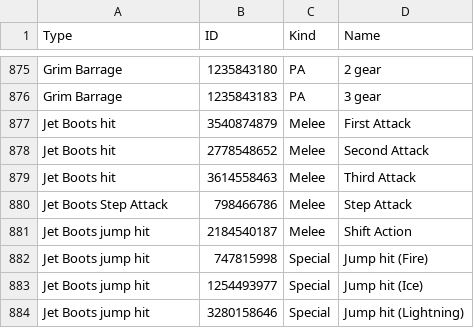
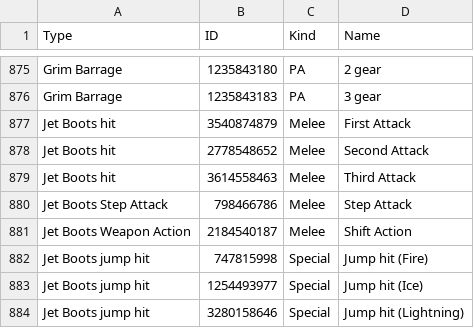
Before and after one commit to VariantXYZ/PSO2ACT, a CSV file: PSO2ACT/skills.csv, drawn as a sheet; only a part is shown, gaps mark what is left out.

Commit message:
Small Jet Boots fix

```diff
--- a/PSO2ACT/skills.csv
+++ b/PSO2ACT/skills.csv
@@ -880,3 +880,3 @@ Jet Boots hit,3614558463,Melee,Third Attack
 Jet Boots Step Attack,798466786,Melee,Step Attack
-Jet Boots jump hit,2184540187,Melee,Shift Action
+Jet Boots Weapon Action,2184540187,Melee,Shift Action
 Jet Boots jump hit,747815998,Special,Jump hit (Fire)
```
